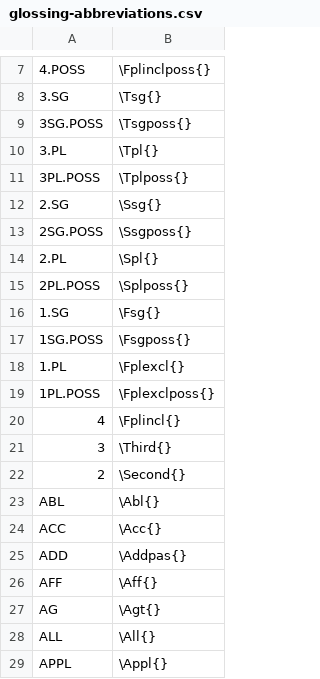
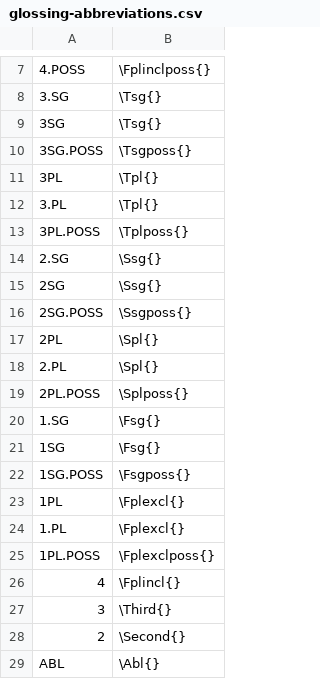
Before and after one commit to redmer/sfm2latex, a CSV file: data/glossing-abbreviations.csv, drawn as a sheet; only a part is shown, gaps mark what is left out; the shorter side is filled out with more unchanged rows; the diff names each change by its address in the sheet, - before the commit and + after, or states it on an @@ line.

```diff
--- a/data/glossing-abbreviations.csv
+++ b/data/glossing-abbreviations.csv
+row 9: 3SG | \Tsg{}
+row 11: 3PL | \Tpl{}
+row 15: 2SG | \Ssg{}
+row 17: 2PL | \Spl{}
+row 21: 1SG | \Fsg{}
+row 23: 1PL | \Fplexcl{}
```
Also changed, not shown: 1 other file.
